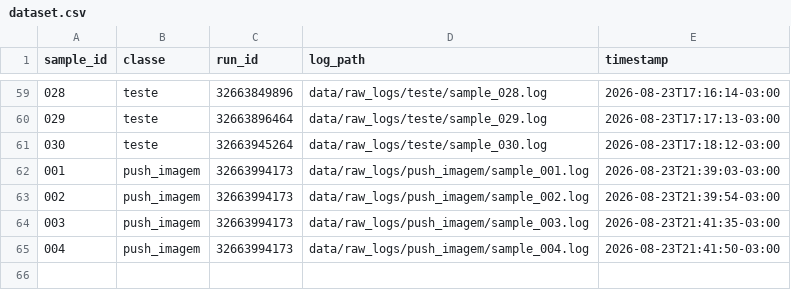
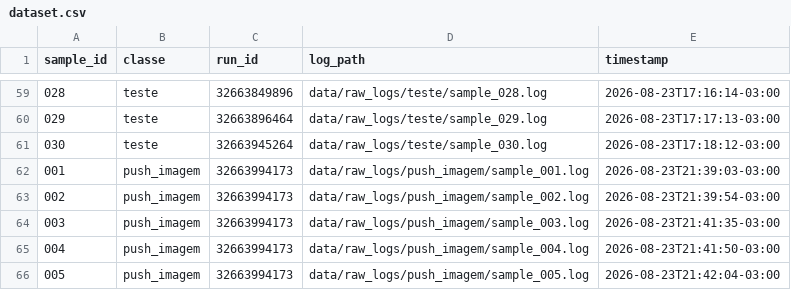
Before and after one commit to GeovaniRdS/auto-triagem, a CSV file: data/dataset.csv, drawn as a sheet; only a part is shown, gaps mark what is left out.

Commit message:
revert: fault-injection push failure amostra 005

```diff
--- a/data/dataset.csv
+++ b/data/dataset.csv
@@ -65 +65,2 @@ sample_id,classe,run_id,log_path,timestamp
 004,push_imagem,32663994173,data/raw_logs/push_imagem/sample_004.log,2026-08-23T21:41:50-03:00
+005,push_imagem,32663994173,data/raw_logs/push_imagem/sample_005.log,2026-08-23T21:42:04-03:00
```
Also changed, not shown: 2 other files.
